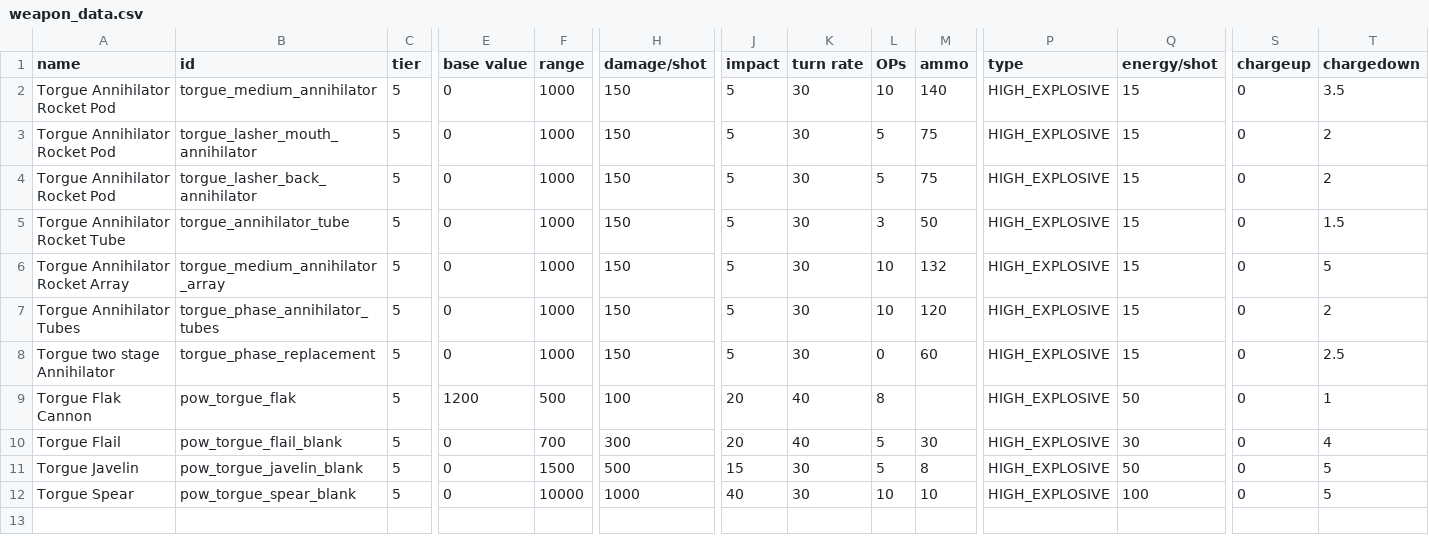
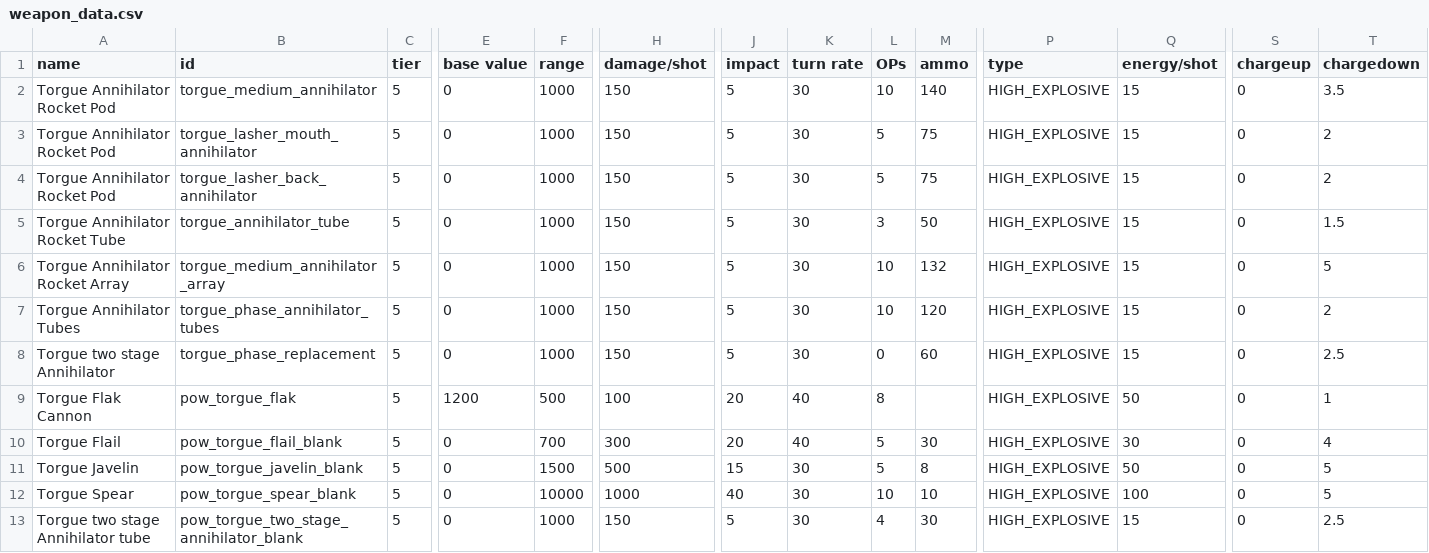
Before and after one commit to GeorgeMarinov/pantheonorbitalworks, a CSV file: assets/data/weapons/weapon_data.csv, drawn as a sheet; only a part is shown, gaps mark what is left out; rows hold the shown columns only; the diff names each change by its address in the sheet, - before the commit and + after, or states it on an @@ line.

```diff
--- a/assets/data/weapons/weapon_data.csv
+++ b/assets/data/weapons/weapon_data.csv
+row 13: Torgue two stage Annihilator tube | pow_torgue_two_stage_annihilator_blank | 5 | 0 | 1000 | 150 | 5 | 30 | 4 | 30 | HIGH_EXPLOSIVE | 15 | 0 | 2.5
```
Also changed, not shown: assets/data/hulls/ship_data.csv, assets/data/strings/descriptions.csv, 9 other files.
